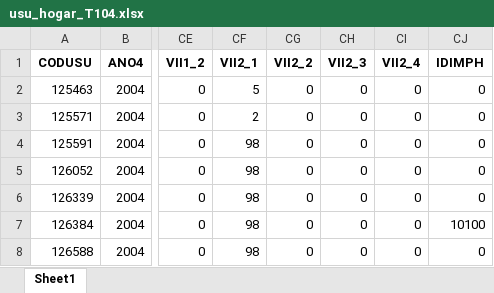
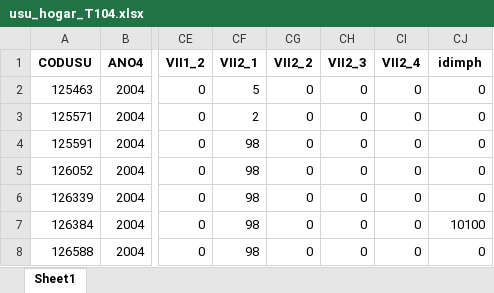
Before and after one commit to ecojoseantonio/-Big-Data-UNT--Grupo-1-, an Excel workbook: TP04/usu_hogar_T104.xlsx, sheet Sheet1, drawn as a sheet; only a part is shown, gaps mark what is left out; values as stored, in another font and other column widths than the file's, no borders; the diff names each change by its address in the sheet, - before the commit and + after, or states it on an @@ line.

```diff
--- a/TP04/usu_hogar_T104.xlsx (sheet Sheet1)
+++ b/TP04/usu_hogar_T104.xlsx (sheet Sheet1)
-CJ1: IDIMPH
+CJ1: idimph
```
Also changed, not shown: TP04/usu_hogar_T124.xlsx, 4 other files.
